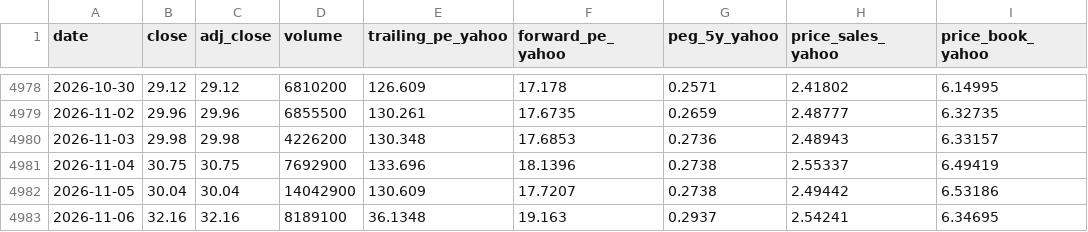
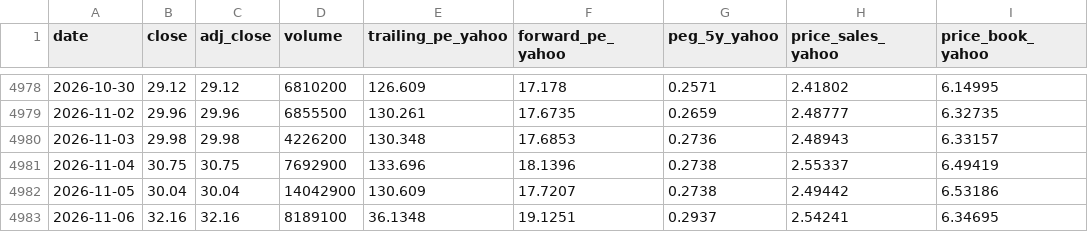
Before and after one commit to Antonis-Koutsoumpis/stock_valuation_watchlist, a CSV file: data/CELH/daily.csv, drawn as a sheet; only a part is shown, gaps mark what is left out; the diff names each change by its address in the sheet, - before the commit and + after, or states it on an @@ line.

```diff
--- a/data/CELH/daily.csv
+++ b/data/CELH/daily.csv
-F4983 (forward_pe_yahoo): 19.163
+F4983 (forward_pe_yahoo): 19.1251
```
Also changed, not shown: data/CEG/quarterly.csv, data/MCO/quarterly.csv, 22 other files.
